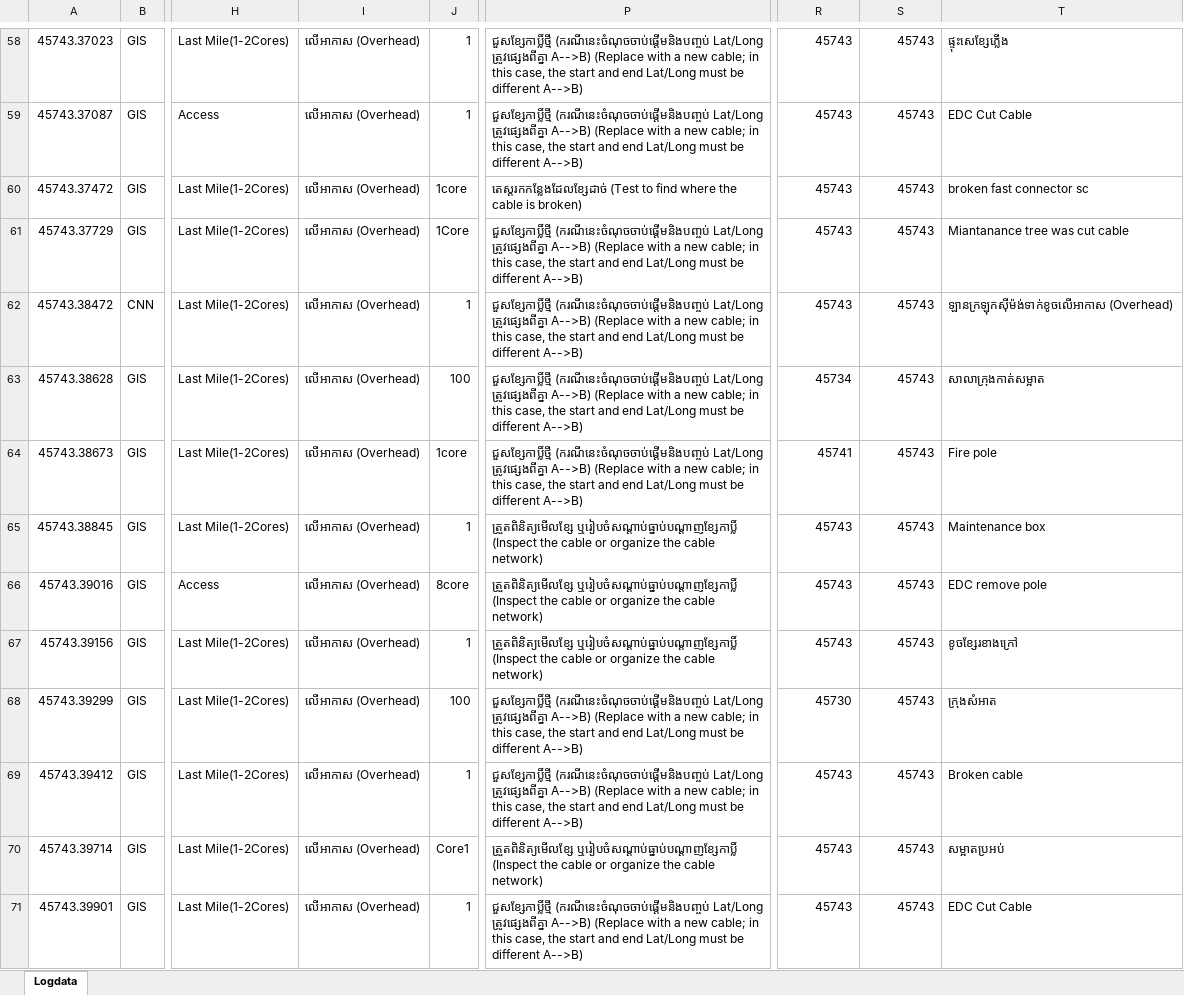
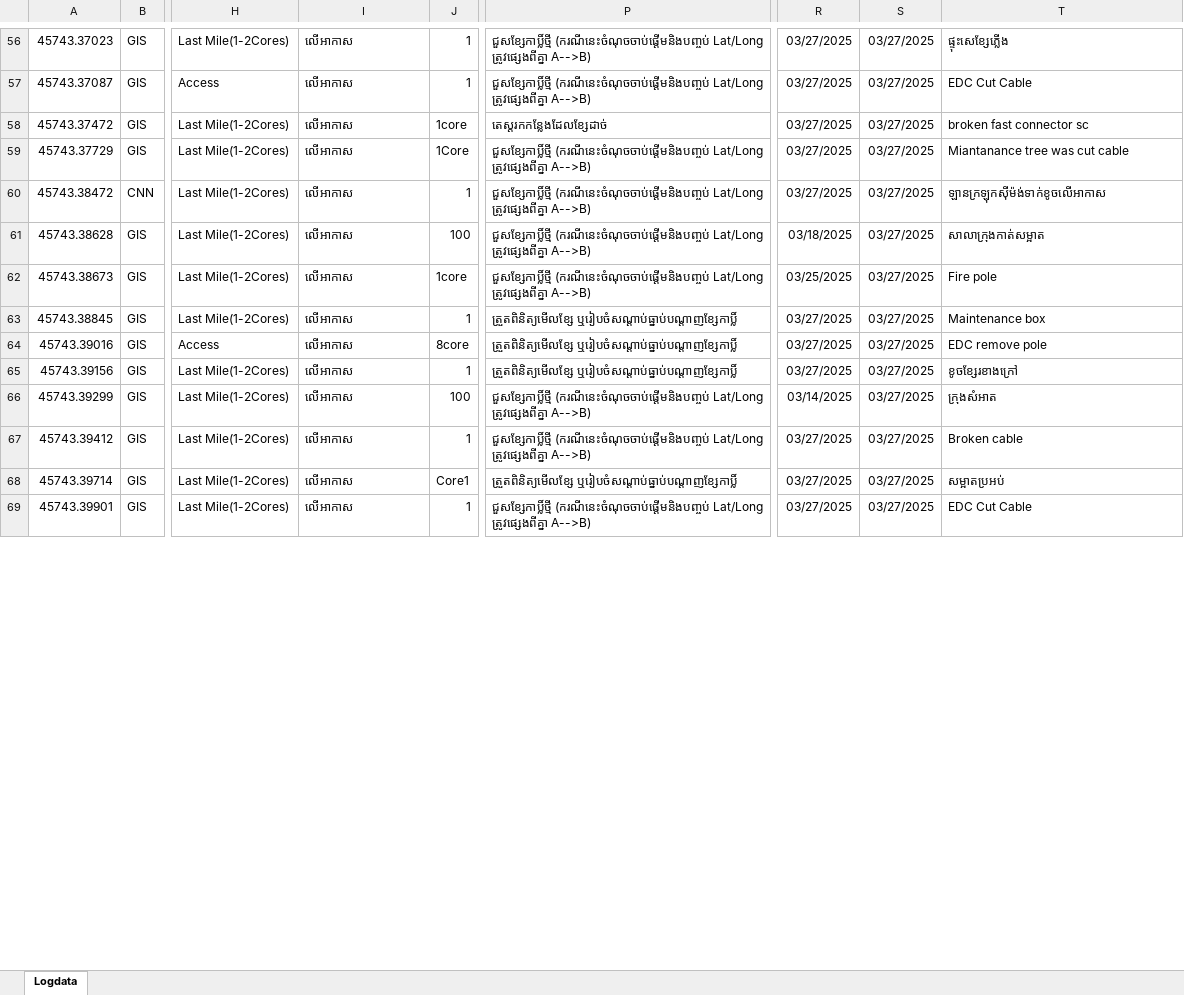
Before and after one commit to Lihoubrak/trc_auto, an Excel workbook: test.xlsx, sheet Logdata, drawn as a sheet; only a part is shown, gaps mark what is left out; values as stored, in another font and other column widths than the file's, no borders; addresses are those after the commit; the diff covers the shown part only; the diff names each change by its address in the sheet, - before the commit and + after, or states it on an @@ line.

```diff
--- a/test.xlsx (sheet Logdata)
+++ b/test.xlsx (sheet Logdata)
-I56:I69: លើអាកាស (Overhead)
+I56:I69: លើអាកាស
-P56:P57: …ត្រូវផ្សេងពីគ្នា A-->B) (Replace with a new cable; in this case, the start and end Lat/Long must be different A-->B)
+P56:P57: …ត្រូវផ្សេងពីគ្នា A-->B)
-R56:R60: 45743
+R56:R60: 03/27/2025
-S56:S69: 45743
+S56:S69: 03/27/2025
-P58: តេស្តរកកន្លែងដែលខ្សែដាច់ (Test to find where the cable is broken)
+P58: តេស្តរកកន្លែងដែលខ្សែដាច់
-P59:P62: …ត្រូវផ្សេងពីគ្នា A-->B) (Replace with a new cable; in this case, the start and end Lat/Long must be different A-->B)
+P59:P62: …ត្រូវផ្សេងពីគ្នា A-->B)
-T60: ឡានក្រឡុកសុីម៉ង់ទាក់ខូចលើអាកាស (Overhead)
+T60: ឡានក្រឡុកសុីម៉ង់ទាក់ខូចលើអាកាស
-R61: 45734
+R61: 03/18/2025
-R62: 45741
+R62: 03/25/2025
-P63:P65: ត្រួតពិនិត្យមើលខ្សែ ឬរៀបចំសណ្តាប់ធ្នាប់បណ្តាញខ្សែកាប្លិ៍ (Inspect the cable or organize the cable network)
+P63:P65: ត្រួតពិនិត្យមើលខ្សែ ឬរៀបចំសណ្តាប់ធ្នាប់បណ្តាញខ្សែកាប្លិ៍
-R63:R65: 45743
+R63:R65: 03/27/2025
-P66:P67: …ត្រូវផ្សេងពីគ្នា A-->B) (Replace with a new cable; in this case, the start and end Lat/Long must be different A-->B)
+P66:P67: …ត្រូវផ្សេងពីគ្នា A-->B)
-R66: 45730
+R66: 03/14/2025
-R67:R69: 45743
+R67:R69: 03/27/2025
-P68: ត្រួតពិនិត្យមើលខ្សែ ឬរៀបចំសណ្តាប់ធ្នាប់បណ្តាញខ្សែកាប្លិ៍ (Inspect the cable or organize the cable network)
+P68: ត្រួតពិនិត្យមើលខ្សែ ឬរៀបចំសណ្តាប់ធ្នាប់បណ្តាញខ្សែកាប្លិ៍
-P69: …ត្រូវផ្សេងពីគ្នា A-->B) (Replace with a new cable; in this case, the start and end Lat/Long must be different A-->B)
+P69: …ត្រូវផ្សេងពីគ្នា A-->B)
```
Also changed, not shown: 2 removed rows and 327 edited cells elsewhere in this sheet, 11 other files.
